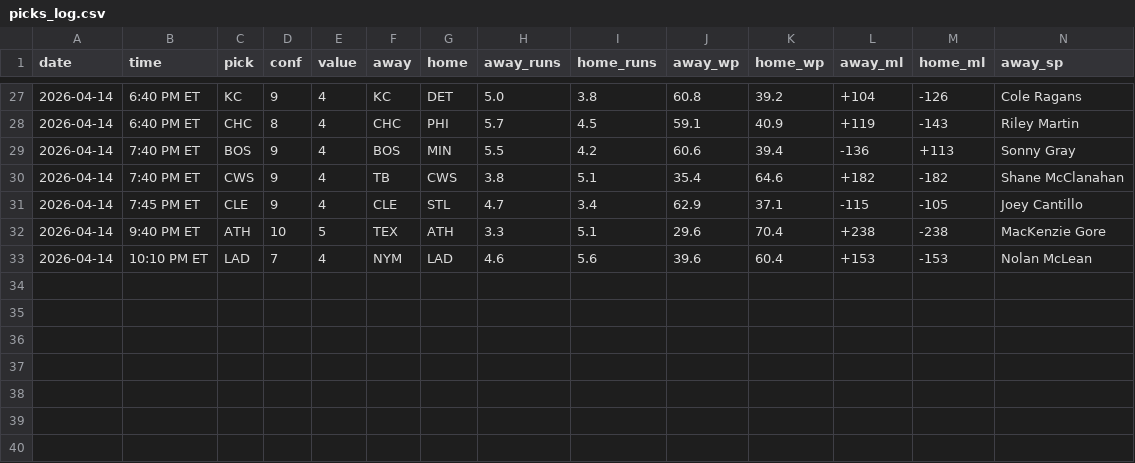
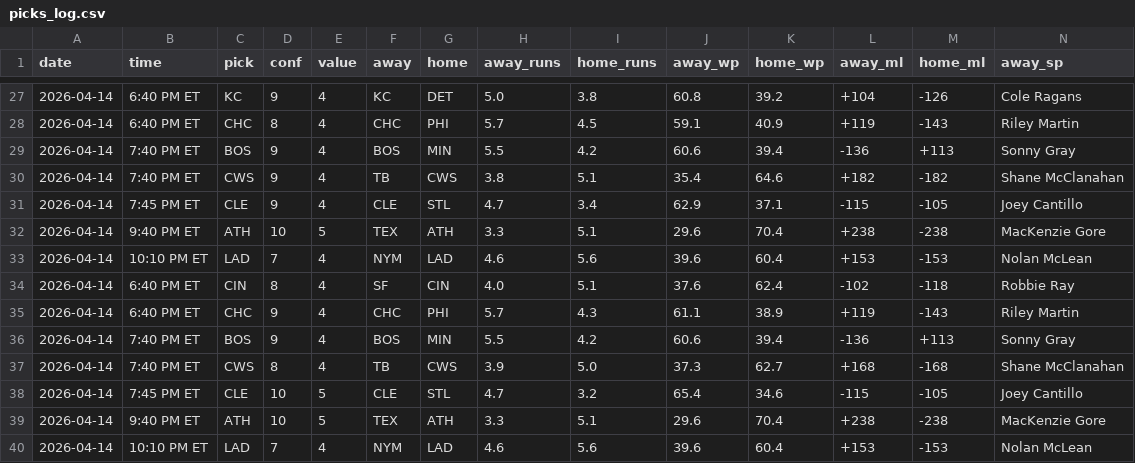
Before and after one commit to jack-more/MORELLOSIMS, a CSV file: mlbsim/picks_log.csv, drawn as a sheet; only a part is shown, gaps mark what is left out; rows hold the shown columns only; the diff names each change by its address in the sheet, - before the commit and + after, or states it on an @@ line.

```diff
--- a/mlbsim/picks_log.csv
+++ b/mlbsim/picks_log.csv
+row 34: 2026-04-14 | 6:40 PM ET | CIN | 8 | 4 | SF | CIN | 4.0 | 5.1 | 37.6 | 62.4 | -102 | -118 | Robbie Ray
+row 35: 2026-04-14 | 6:40 PM ET | CHC | 9 | 4 | CHC | PHI | 5.7 | 4.3 | 61.1 | 38.9 | +119 | -143 | Riley Martin
+row 36: 2026-04-14 | 7:40 PM ET | BOS | 9 | 4 | BOS | MIN | 5.5 | 4.2 | 60.6 | 39.4 | -136 | +113 | Sonny Gray
+row 37: 2026-04-14 | 7:40 PM ET | CWS | 8 | 4 | TB | CWS | 3.9 | 5.0 | 37.3 | 62.7 | +168 | -168 | Shane McClanahan
+row 38: 2026-04-14 | 7:45 PM ET | CLE | 10 | 5 | CLE | STL | 4.7 | 3.2 | 65.4 | 34.6 | -115 | -105 | Joey Cantillo
+row 39: 2026-04-14 | 9:40 PM ET | ATH | 10 | 5 | TEX | ATH | 3.3 | 5.1 | 29.6 | 70.4 | +238 | -238 | MacKenzie Gore
+row 40: 2026-04-14 | 10:10 PM ET | LAD | 7 | 4 | NYM | LAD | 4.6 | 5.6 | 39.6 | 60.4 | +153 | -153 | Nolan McLean
```
Also changed, not shown: 1 other file.
